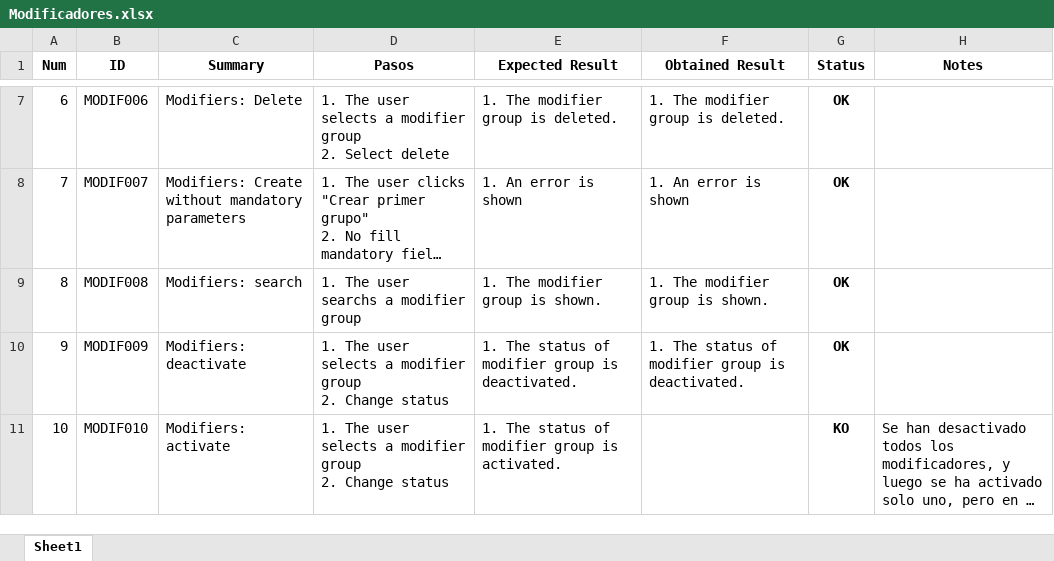
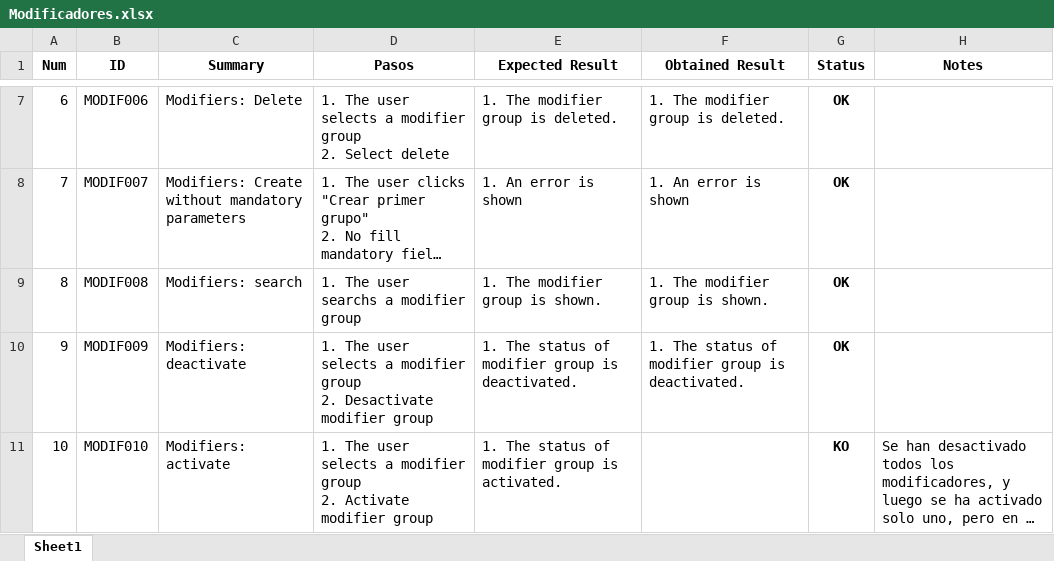
Before and after one commit to ngp223/Kovai, an Excel workbook: Web/TestCasesWeb/Modificadores.xlsx, sheet Sheet1, drawn as a sheet; only a part is shown, gaps mark what is left out; long unchanged cells end in …; values as stored, in another font and other column widths than the file's, no borders; conditional formats not drawn; ↵ is a line break in a cell; the diff names each change by its address in the sheet, - before the commit and + after, or states it on an @@ line.

```diff
--- a/Web/TestCasesWeb/Modificadores.xlsx (sheet Sheet1)
+++ b/Web/TestCasesWeb/Modificadores.xlsx (sheet Sheet1)
-D10 (Pasos): …group ↵ 2. Change status
+D10 (Pasos): …group ↵ 2. Desactivate modifier group
-D11 (Pasos): …group ↵ 2. Change status
+D11 (Pasos): …group ↵ 2. Activate modifier group
```
Also changed, not shown: Web/TestCasesWeb/Mesas.xlsx, Web/TestCasesWeb/PanelControl.xlsx.
